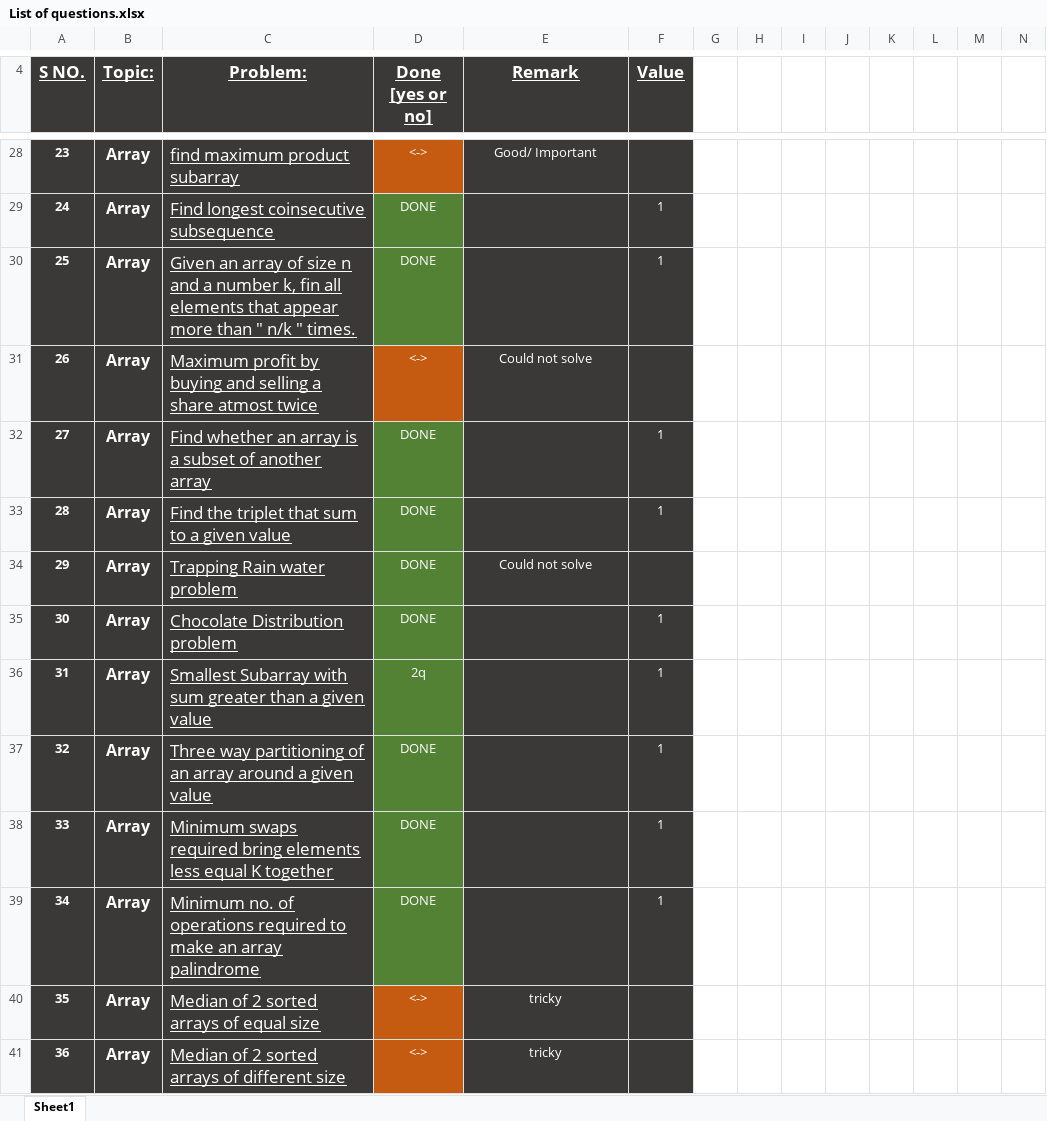
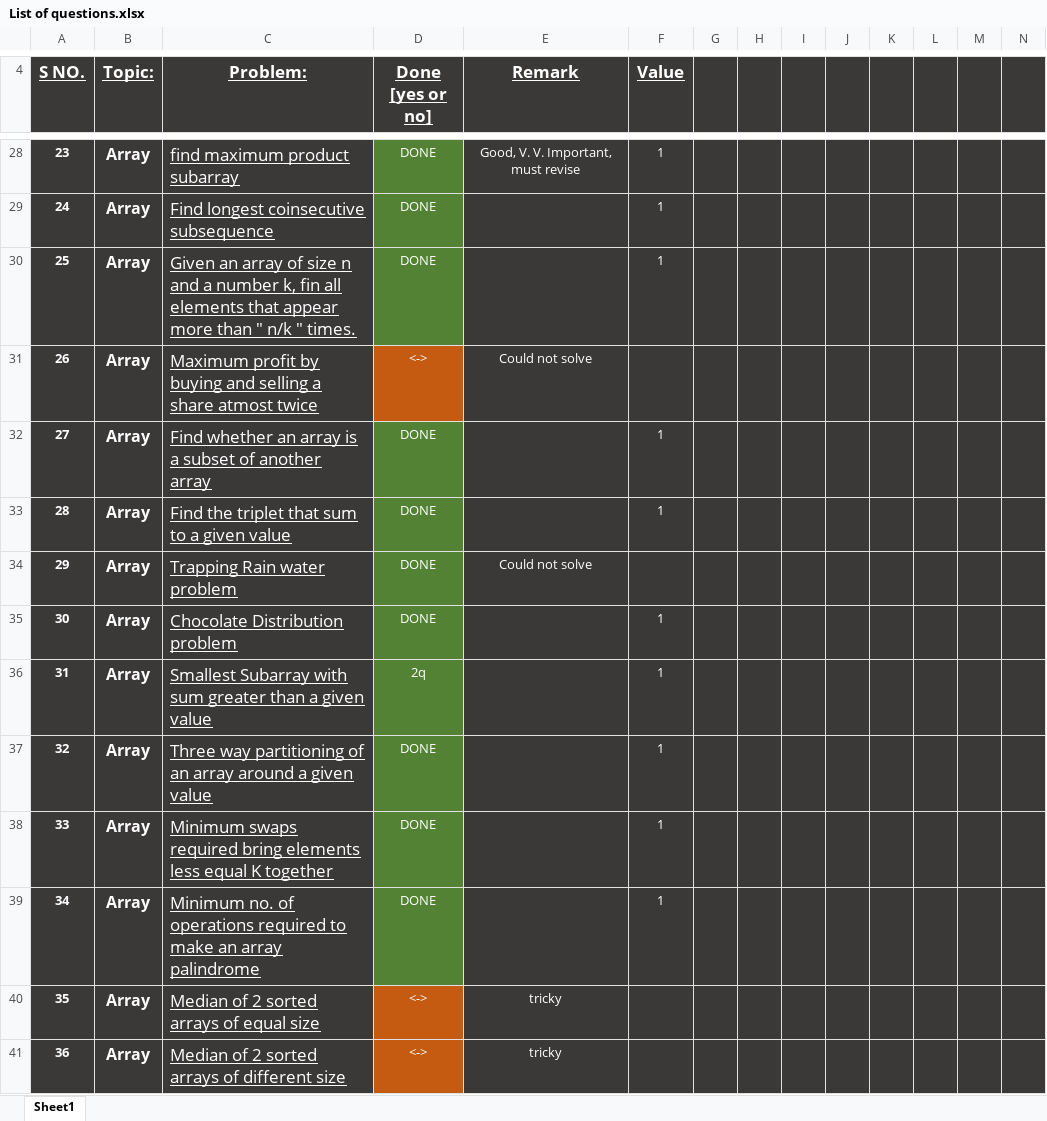
Before and after one commit to rashigupta01/450-DSA-Questions, an Excel workbook: List of questions.xlsx, sheet Sheet1, drawn as a sheet; only a part is shown, gaps mark what is left out; values as stored, in another font and other column widths than the file's, no borders; the diff covers the shown part only; the diff names each change by its address in the sheet, - before the commit and + after, or states it on an @@ line.

```diff
--- a/List of questions.xlsx (sheet Sheet1)
+++ b/List of questions.xlsx (sheet Sheet1)
-G4:N41 fill: none
+G4:N41 fill: #3B3838
-D28 (Done [yes or no]): <->
+D28 (Done [yes or no]): DONE
-D28 fill: #C55A11
+D28 fill: #548235
-E28 (Remark): Good/ Important
+E28 (Remark): Good, V. V. Important, must revise
-F28 (Value): (empty)
+F28 (Value): 1
```
Also changed, not shown: 1 added row, 1 removed row, 61 edited cells and cell formats elsewhere in this sheet, 27 other files.
